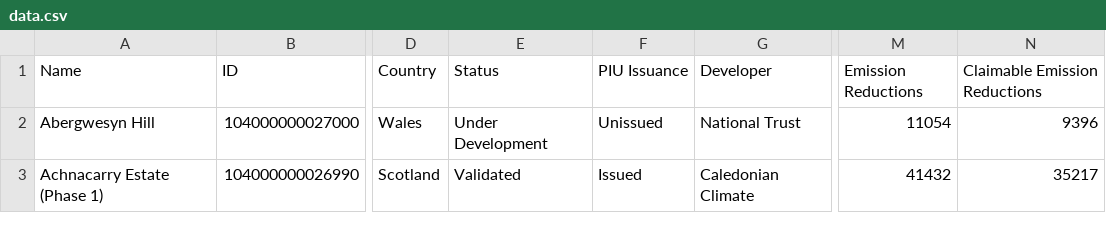
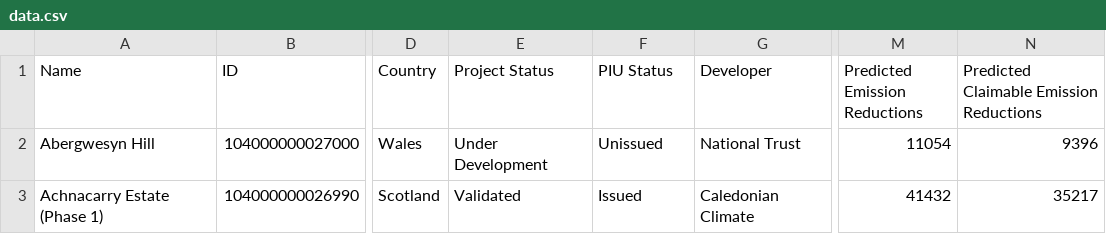
Before and after one commit to benjaminsterratt/peatland-code-dashboard, a CSV file: data.csv, drawn as a sheet; only a part is shown, gaps mark what is left out; the diff names each change by its address in the sheet, - before the commit and + after, or states it on an @@ line.

```diff
--- a/data.csv
+++ b/data.csv
-E1: Status
+E1: Project Status
-F1: PIU Issuance
+F1: PIU Status
-M1: Emission Reductions
+M1: Predicted Emission Reductions
-N1: Claimable Emission Reductions
+N1: Predicted Claimable Emission Reductions
```
Also changed, not shown: 1 other file.
